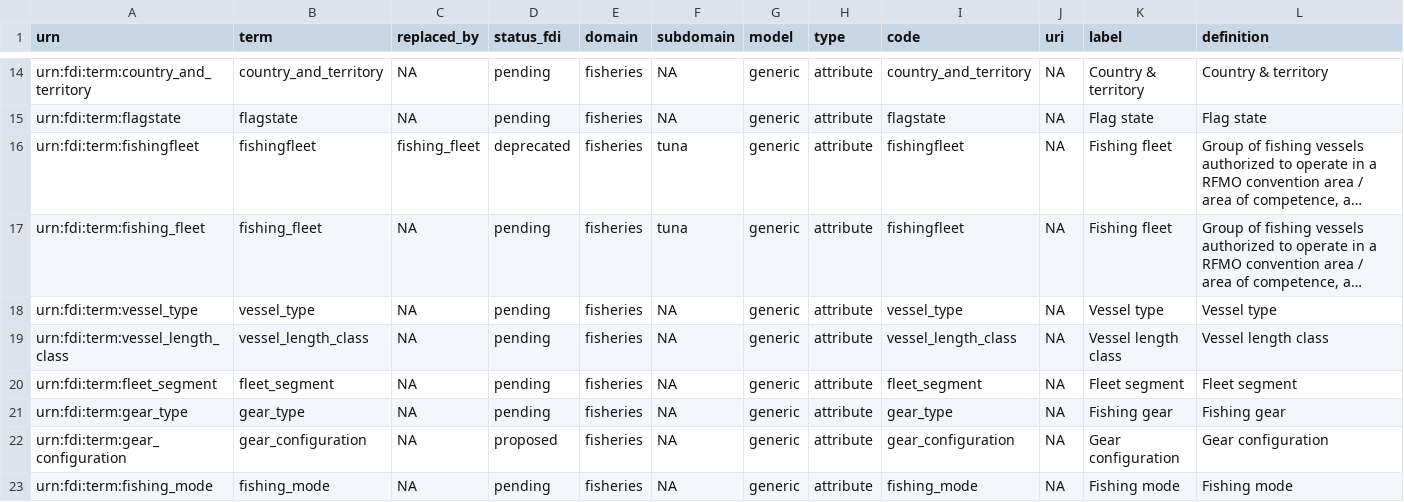
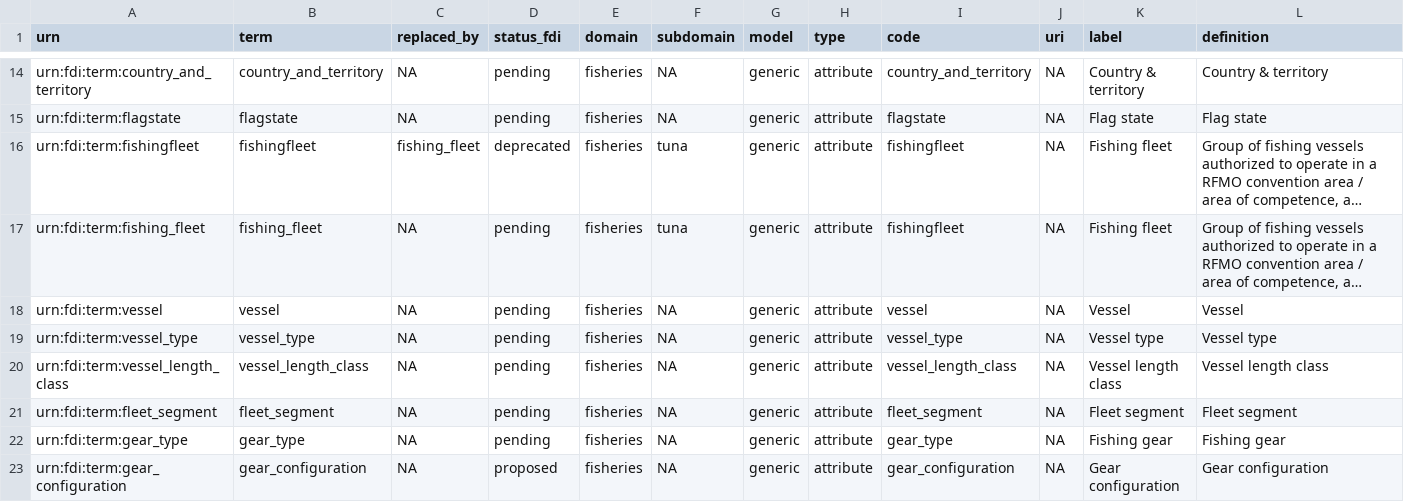
Before and after one commit to fdiwg/fdi-terms, a CSV file: fdi_generic_attribute_terms.csv, drawn as a sheet; only a part is shown, gaps mark what is left out; the shorter side is filled out with more unchanged rows; long unchanged cells end in …; rows hold the shown columns only; the diff names each change by its address in the sheet, - before the commit and + after, or states it on an @@ line.

```diff
--- a/fdi_generic_attribute_terms.csv
+++ b/fdi_generic_attribute_terms.csv
+row 18: urn:fdi:term:vessel | vessel | NA | pending | fisheries | NA | generic | attribute | vessel | NA | Vessel | Vessel
```
Also changed, not shown: fditerms.csv.
